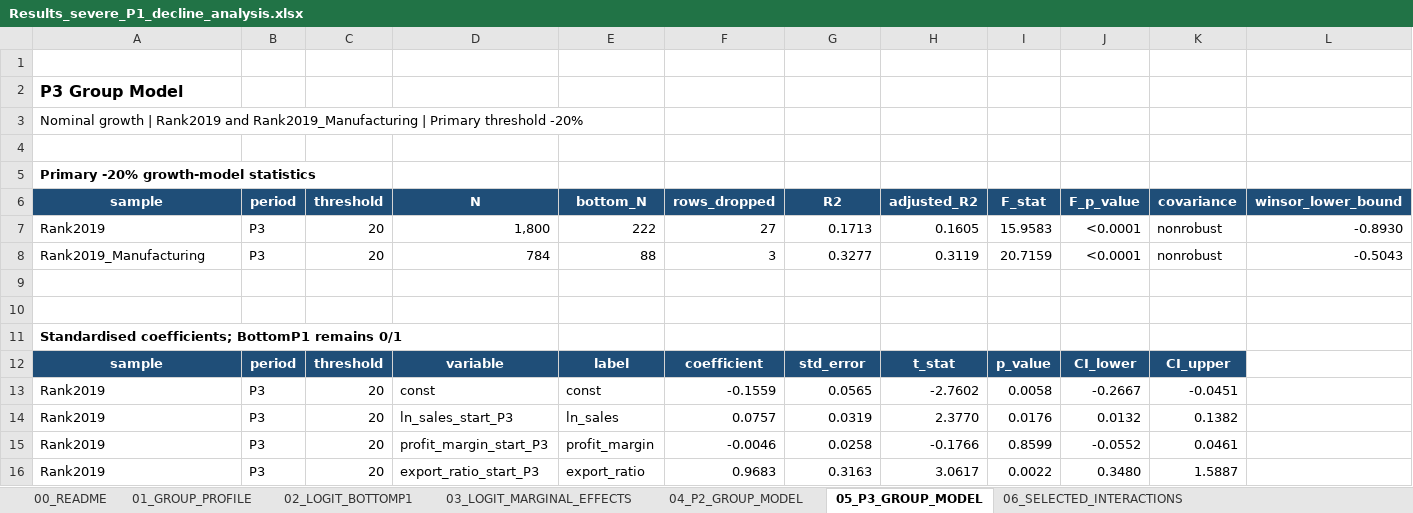
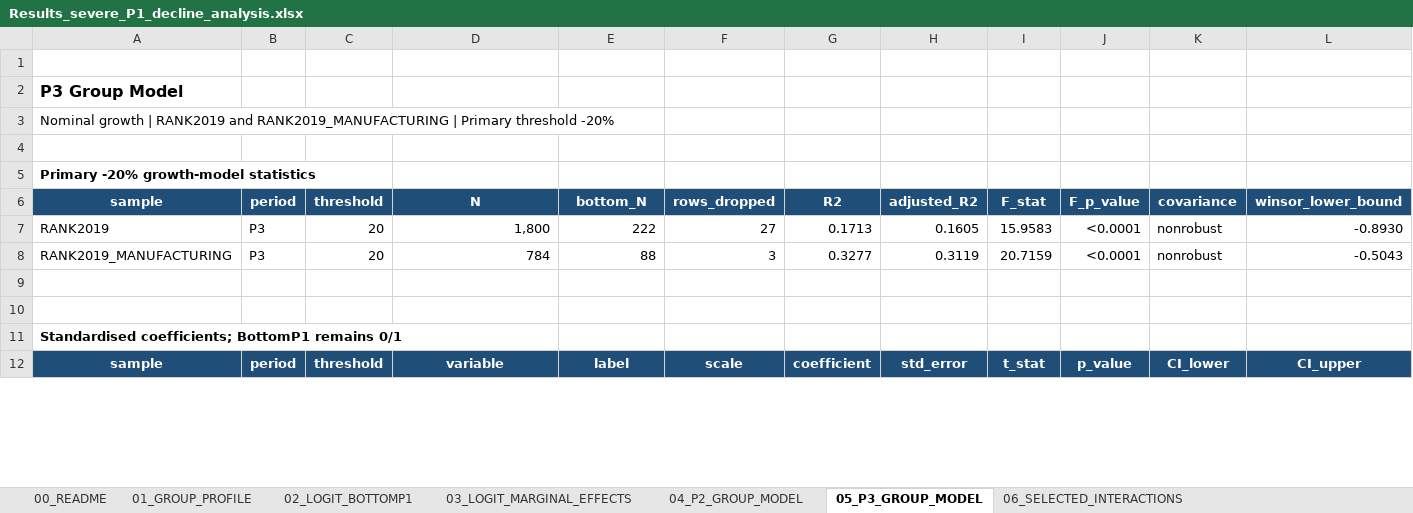
Before and after one commit to Papiwcio/GRIP, an Excel workbook: 2026 New/Results_severe_P1_decline_analysis.xlsx, sheet 05_P3_GROUP_MODEL, drawn as a sheet; only a part is shown; values as stored, in another font and other column widths than the file's, no borders; table styles not drawn; removed rows and columns are numbered as before the commit, all else as after; rows hold the shown columns only; the diff covers the shown part only; the diff names each change by its address in the sheet, - before the commit and + after, or states it on an @@ line.

```diff
--- a/2026 New/Results_severe_P1_decline_analysis.xlsx (sheet 05_P3_GROUP_MODEL)
+++ b/2026 New/Results_severe_P1_decline_analysis.xlsx (sheet 05_P3_GROUP_MODEL)
-A3 (sample): …growth | Rank2019 and Rank2019_Manufacturing | Primary…
+A3 (sample): …growth | RANK2019 and RANK2019_MANUFACTURING | Primary…
-A7 (sample): Rank2019
+A7 (sample): RANK2019
-A8 (sample): Rank2019_Manufacturing
+A8 (sample): RANK2019_MANUFACTURING
-F12 (rows_dropped): coefficient
+F12 (rows_dropped): scale
-G12 (R2): std_error
+G12 (R2): coefficient
-H12 (adjusted_R2): t_stat
+H12 (adjusted_R2): std_error
-I12 (F_stat): p_value
+I12 (F_stat): t_stat
-J12 (F_p_value): CI_lower
+J12 (F_p_value): p_value
-K12 (covariance): CI_upper
+K12 (covariance): CI_lower
-L12 (winsor_lower_bound): (empty)
+L12 (winsor_lower_bound): CI_upper
-L12 fill: none
+L12 fill: #1F4E78
-row 13: Rank2019 | P3 | 20 | const | const | -0.1559 | 0.0565 | -2.7602 | 0.0058 | -0.2667 | -0.0451
-row 14: Rank2019 | P3 | 20 | ln_sales_start_P3 | ln_sales | 0.0757 | 0.0319 | 2.3770 | 0.0176 | 0.0132 | 0.1382
-row 15: Rank2019 | P3 | 20 | profit_margin_start_P3 | profit_margin | -0.0046 | 0.0258 | -0.1766 | 0.8599 | -0.0552 | 0.0461
-row 16: Rank2019 | P3 | 20 | export_ratio_start_P3 | export_ratio | 0.9683 | 0.3163 | 3.0617 | 0.0022 | 0.3480 | 1.5887
```
Also changed, not shown: 43 added rows and 39 removed rows elsewhere in this sheet, sheet 06_SELECTED_INTERACTIONS, sheet 02_LOGIT_BOTTOMP1, sheet 04_P2_GROUP_MODEL, sheet 01_GROUP_PROFILE, sheet 07_THRESHOLD_ROBUSTNESS, sheet 03_LOGIT_MARGINAL_EFFECTS, 1 more sheet, 6 other files.
